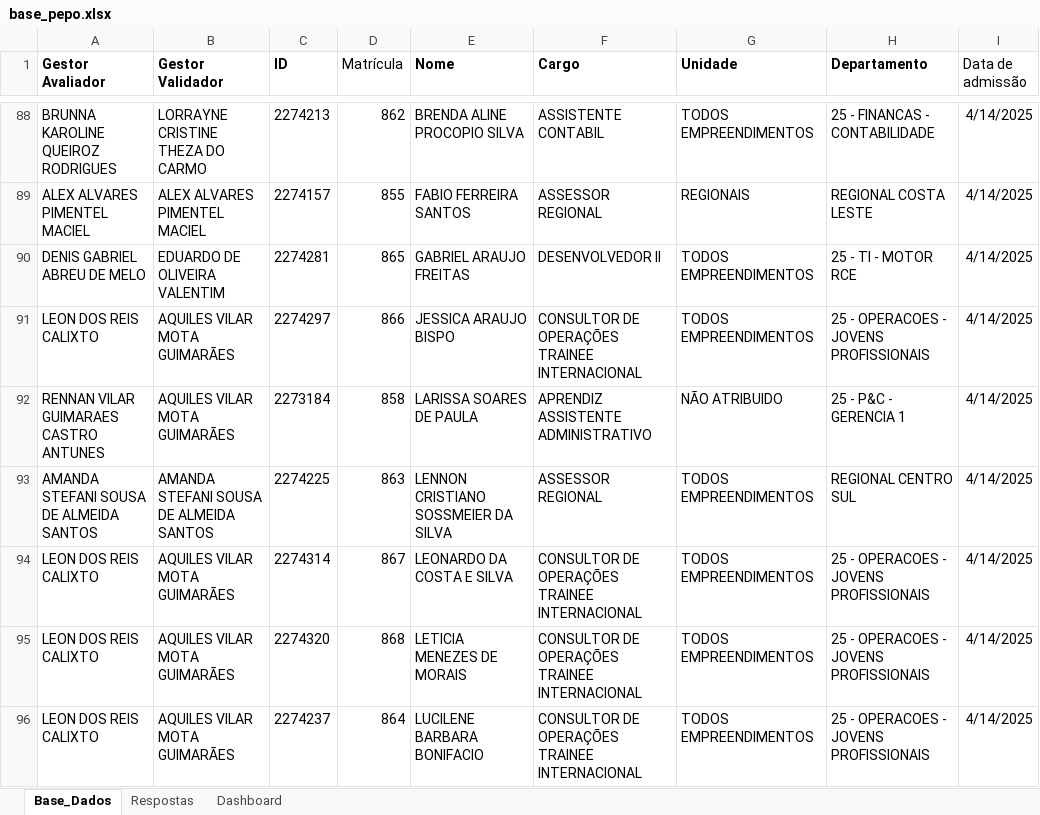
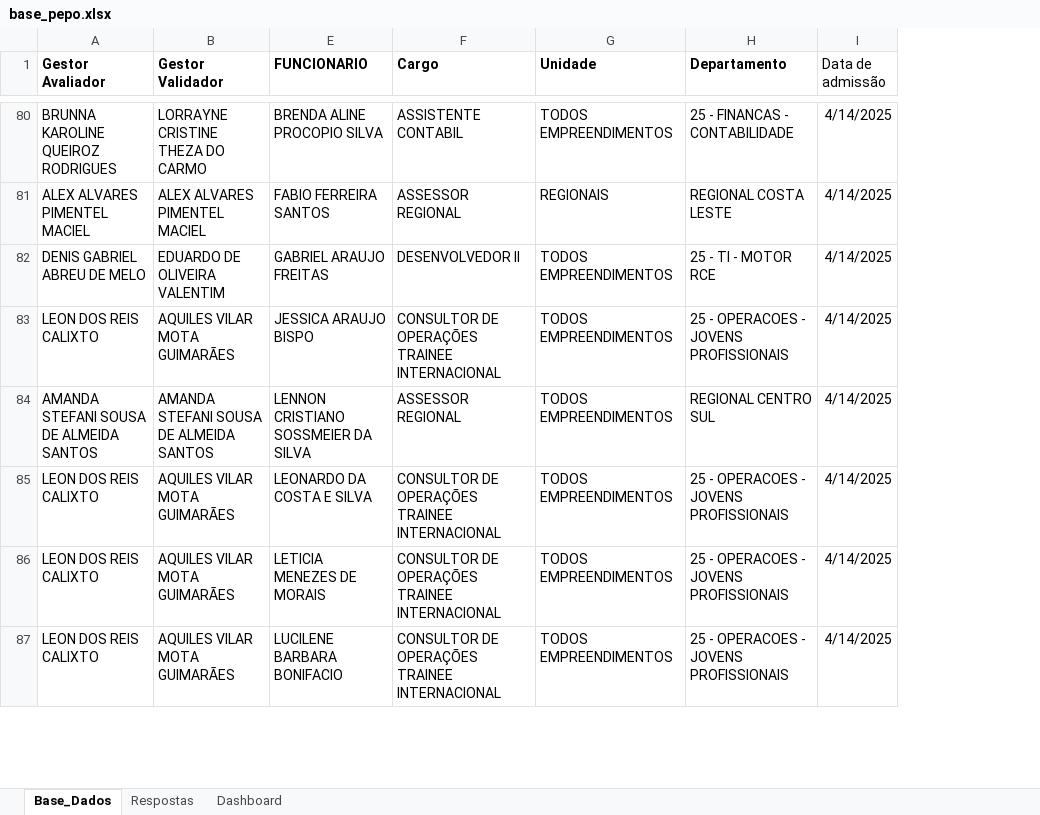
Before and after one commit to peopletodos02/pepo-validacao-2026, an Excel workbook: base_pepo.xlsx, sheet Base_Dados, drawn as a sheet; only a part is shown, gaps mark what is left out; values as stored, in another font and other column widths than the file's, no borders; table styles not drawn; the diff covers the shown part only; the diff names each change by its address in the sheet, - before the commit and + after, or states it on an @@ line.

```diff
--- a/base_pepo.xlsx (sheet Base_Dados)
+++ b/base_pepo.xlsx (sheet Base_Dados)
@@ column C (ID) hidden, rows 88-91: 2274213 | 2274157 | 2274281 | 2274297; rows 93-96: 2274225 | 2274314 | 2274320 | 2274237 @@
@@ column D (Matrícula) hidden, rows 88-91: 862 | 855 | 865 | 866; rows 93-96: 863 | 867 | 868 | 864 @@
-E1: Nome
+E1: FUNCIONARIO
-row 92: RENNAN VILAR GUIMARAES CASTRO ANTUNES | AQUILES VILAR MOTA GUIMARÃES | 2273184 | 858 | LARISSA SOARES DE PAULA | APRENDIZ ASSISTENTE ADMINISTRATIVO | NÃO ATRIBUIDO | 25 - P&C - GERENCIA 1 | 4/14/2025
```
Also changed, not shown: 20 removed rows, 1 edited cell and cell formats elsewhere in this sheet, sheet Dashboard, sheet Respostas, hidden cells, charts or pictures.
